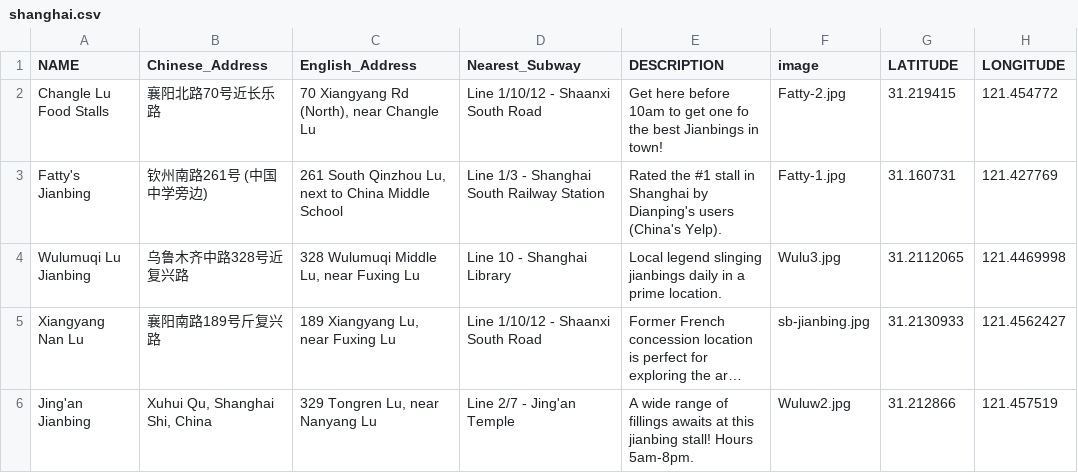
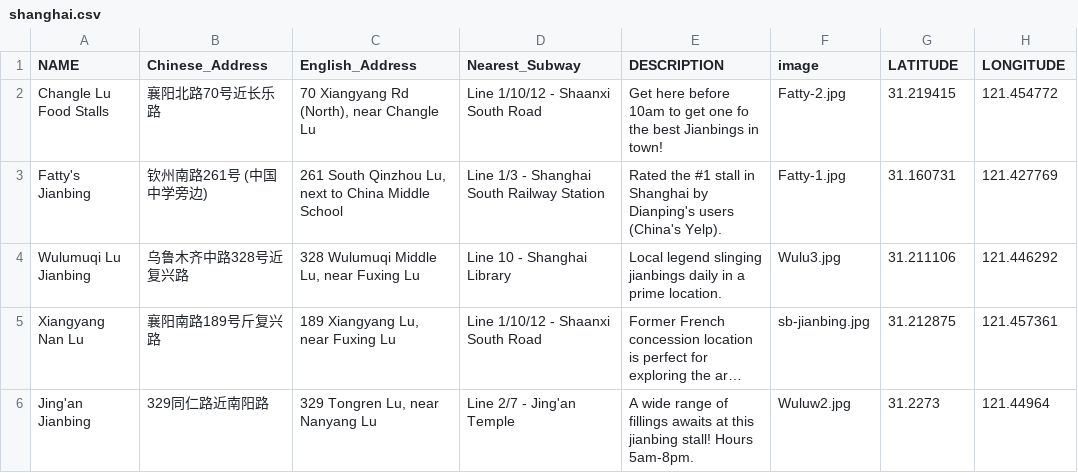
Before and after one commit to rcowling/foodtour, a CSV file: shanghai.csv, drawn as a sheet; long unchanged cells end in …; the diff names each change by its address in the sheet, - before the commit and + after, or states it on an @@ line.

```diff
--- a/shanghai.csv
+++ b/shanghai.csv
-G4 (LATITUDE): 31.2112065
+G4 (LATITUDE): 31.211106
-H4 (LONGITUDE): 121.4469998
+H4 (LONGITUDE): 121.446292
-G5 (LATITUDE): 31.2130933
+G5 (LATITUDE): 31.212875
-H5 (LONGITUDE): 121.4562427
+H5 (LONGITUDE): 121.457361
-B6 (Chinese_Address): Xuhui Qu, Shanghai Shi, China
+B6 (Chinese_Address): 329同仁路近南阳路
-G6 (LATITUDE): 31.212866
+G6 (LATITUDE): 31.2273
-H6 (LONGITUDE): 121.457519
+H6 (LONGITUDE): 121.44964
```
Also changed, not shown: 3 other files.
